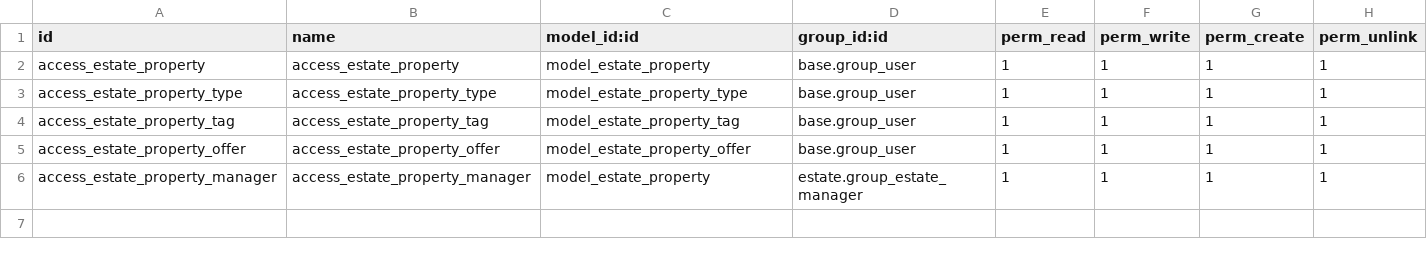
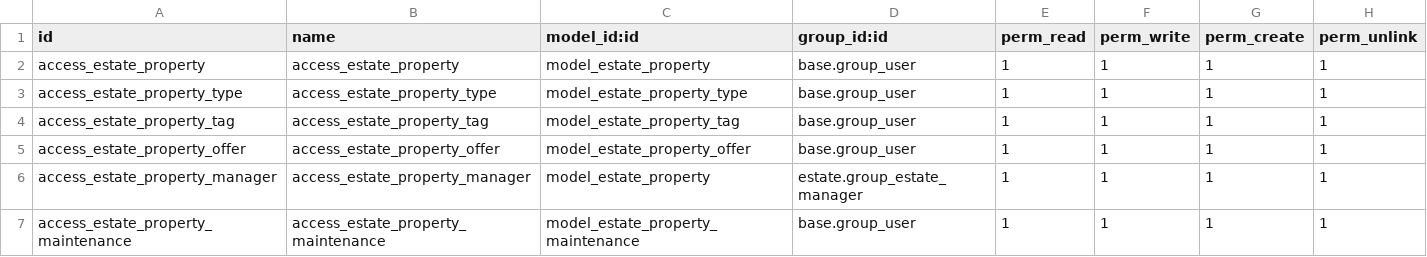
Before and after one commit to odoo/tutorials, a CSV file: estate/security/ir.model.access.csv, drawn as a sheet.

Commit message:
[IMP] estate: Task[26/02/26]  added maintenance request workflow and smart button
New maintenance model with technician assignment, state tracking, cost management, and property linked stat button.

```diff
--- a/estate/security/ir.model.access.csv
+++ b/estate/security/ir.model.access.csv
@@ -6 +6,2 @@ access_estate_property_offer,access_estate_property_offer,model_estate_property_
 access_estate_property_manager,access_estate_property_manager,model_estate_property,estate.group_estate_manager,1,1,1,1
+access_estate_property_maintenance,access_estate_property_maintenance,model_estate_property_maintenance,base.group_user,1,1,1,1
```
Also changed, not shown: 6 other files.
